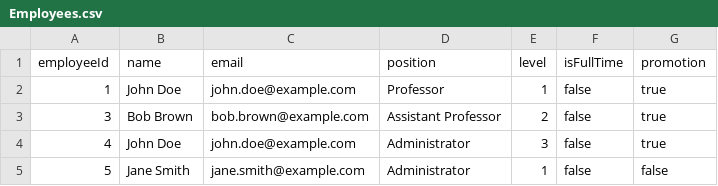
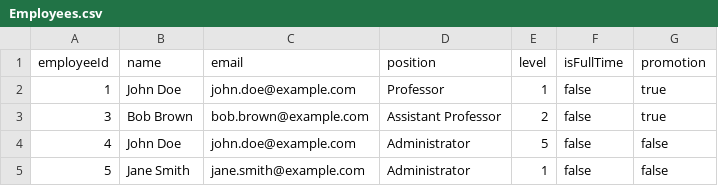
Before and after one commit to M1n0j/CS4013-Project, a CSV file: src/Resources/Employees.csv, drawn as a sheet; the diff names each change by its address in the sheet, - before the commit and + after, or states it on an @@ line.

```diff
--- a/src/Resources/Employees.csv
+++ b/src/Resources/Employees.csv
-E4 (level): 3
+E4 (level): 5
-G4 (promotion): true
+G4 (promotion): false
```
Also changed, not shown: 2 other files.
